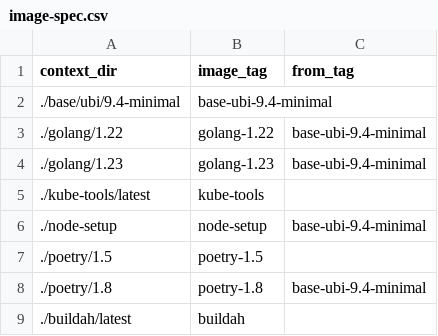
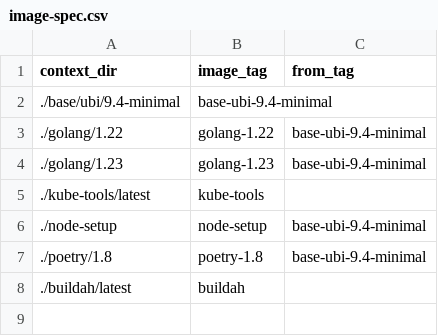
Before and after one commit to scylladb/scylla-operator-images, a CSV file: image-spec.csv, drawn as a sheet; the diff names each change by its address in the sheet, - before the commit and + after, or states it on an @@ line.

Commit message:
Stop building poetry-1.5

```diff
--- a/image-spec.csv
+++ b/image-spec.csv
-row 7: ./poetry/1.5 | poetry-1.5
```
Also changed, not shown: 1 other file.
